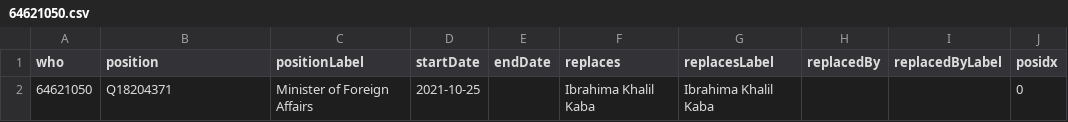
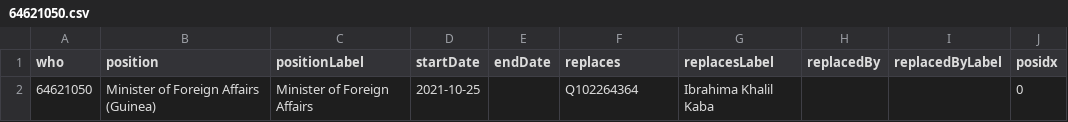
Before and after one commit to every-politician-scrapers/guinea, a CSV file: enwiki/csv/64621050.csv, drawn as a sheet.

```diff
--- a/enwiki/csv/64621050.csv
+++ b/enwiki/csv/64621050.csv
@@ -1,2 +1,2 @@
 who,position,positionLabel,startDate,endDate,replaces,replacesLabel,replacedBy,replacedByLabel,posidx
-64621050,Q18204371,Minister of Foreign Affairs,2021-10-25,,Ibrahima Khalil Kaba,Ibrahima Khalil Kaba,,,0
+64621050,Minister of Foreign Affairs (Guinea),Minister of Foreign Affairs,2021-10-25,,Q102264364,Ibrahima Khalil Kaba,,,0
```
Also changed, not shown: enwiki/index.csv, 8 other files.
